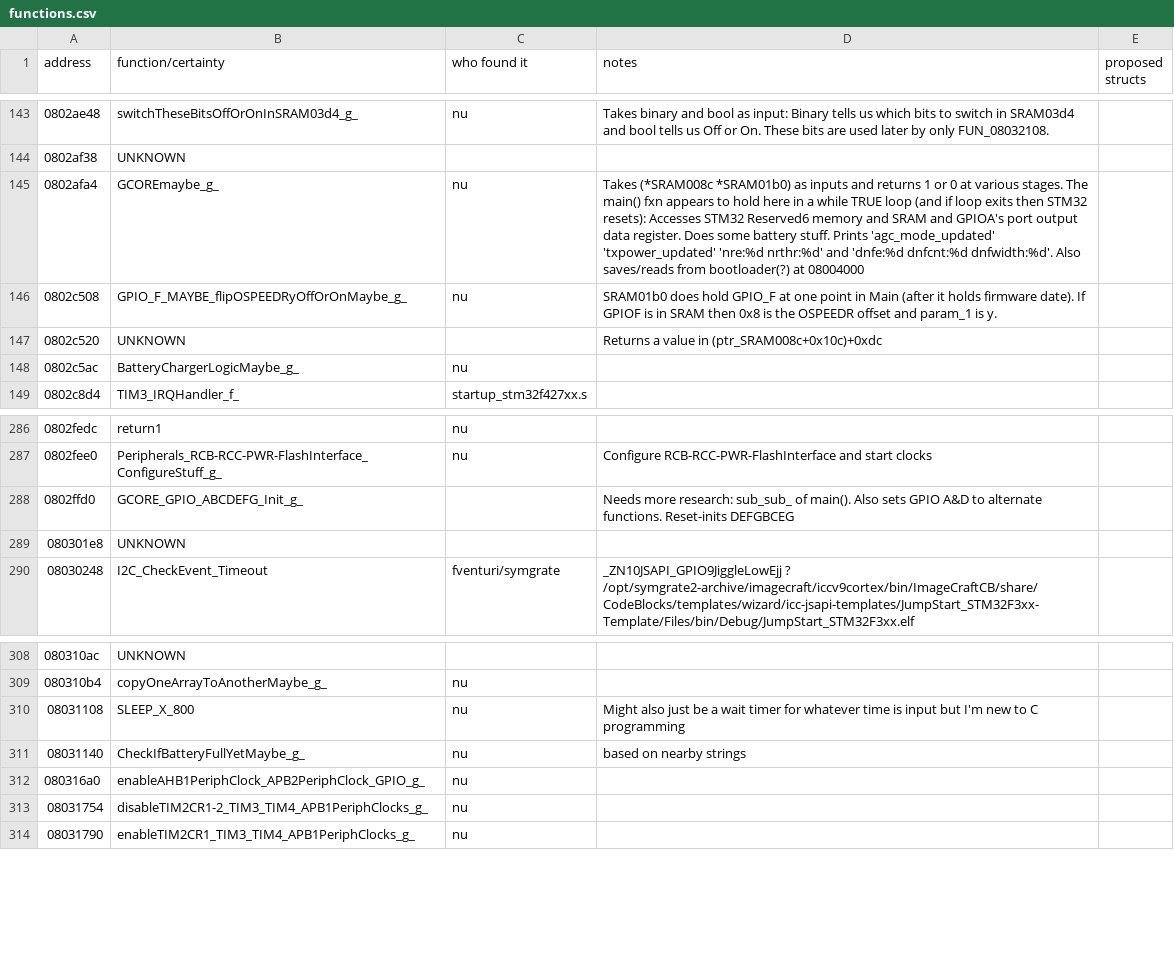
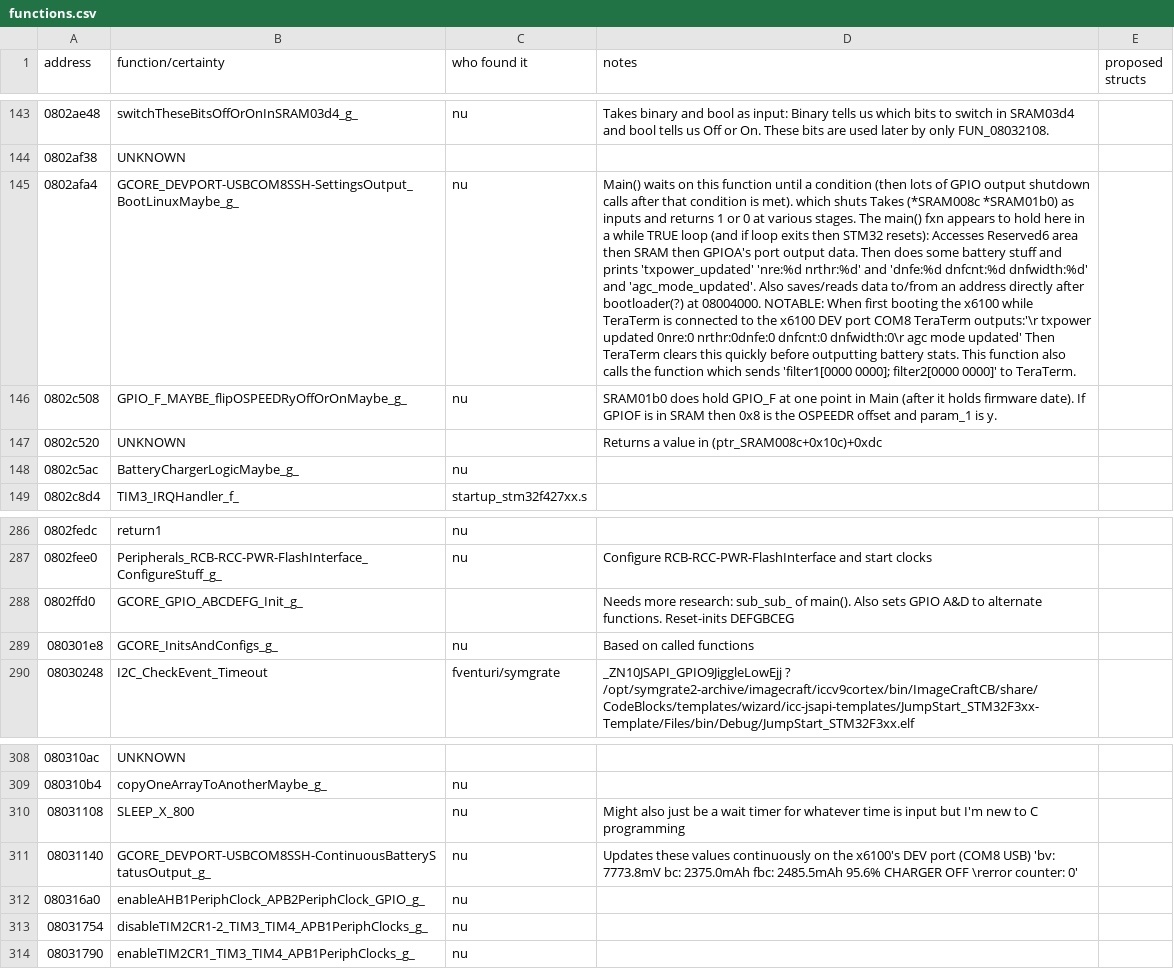
Before and after one commit to fventuri/BBFW, a CSV file: outputs/functions.csv, drawn as a sheet; only a part is shown, gaps mark what is left out; the diff covers the shown part only; the diff names each change by its address in the sheet, - before the commit and + after, or states it on an @@ line.

```diff
--- a/outputs/functions.csv
+++ b/outputs/functions.csv
-B145 (function/certainty): GCOREmaybe_g_
+B145 (function/certainty): GCORE_DEVPORT-USBCOM8SSH-SettingsOutput_BootLinuxMaybe_g_
-D145 (notes): Takes (*SRAM008c *SRAM01b0) as inputs and returns 1 or 0 at various stages. The main() fxn appears to hold here in a while TRUE loop (and if loop exits then STM32 resets): Accesses STM32 Reserved6 memory and SRAM and GPIOA's port output data register. Does some battery stuff. Prints 'agc_mode_updated' 'txpower_updated' 'nre:%d nrthr:%d' and 'dnfe:%d dnfcnt:%d dnfwidth:%d'. Also saves/reads from bootloader(?) at 08004000
+D145 (notes): Main() waits on this function until a condition (then lots of GPIO output shutdown calls after that condition is met). which shuts Takes (*SRAM008c *SRAM01b0) as inputs and returns 1 or 0 at various stages. The main() fxn appears to hold here in a while TRUE loop (and if loop exits then STM32 resets): Accesses Reserved6 area then SRAM then GPIOA's port output data. Then does some battery stuff and prints 'txpower_updated' 'nre:%d nrthr:%d' and 'dnfe:%d dnfcnt:%d dnfwidth:%d' and 'agc_mode_updated'. Also saves/reads data to/from an address directly after bootloader(?) at 08004000. NOTABLE: When first booting the x6100 while TeraTerm is connected to the x6100 DEV port COM8 TeraTerm outputs:'\r txpower updated 0nre:0 nrthr:0dnfe:0 dnfcnt:0 dnfwidth:0\r agc mode updated' Then TeraTerm clears this quickly before outputting battery stats. This function also calls the function which sends 'filter1[0000 0000]; filter2[0000 0000]' to TeraTerm.
-B289 (function/certainty): UNKNOWN
+B289 (function/certainty): GCORE_InitsAndConfigs_g_
-C289 (who found it): (empty)
+C289 (who found it): nu
-D289 (notes): (empty)
+D289 (notes): Based on called functions
-B311 (function/certainty): CheckIfBatteryFullYetMaybe_g_
+B311 (function/certainty): GCORE_DEVPORT-USBCOM8SSH-ContinuousBatteryStatusOutput_g_
-D311 (notes): based on nearby strings
+D311 (notes): Updates these values continuously on the x6100's DEV port (COM8 USB) 'bv: 7773.8mV bc: 2375.0mAh fbc: 2485.5mAh 95.6% CHARGER OFF \rerror counter: 0'
```
Also changed, not shown: 31 edited cells elsewhere in this file, 1 other file.
